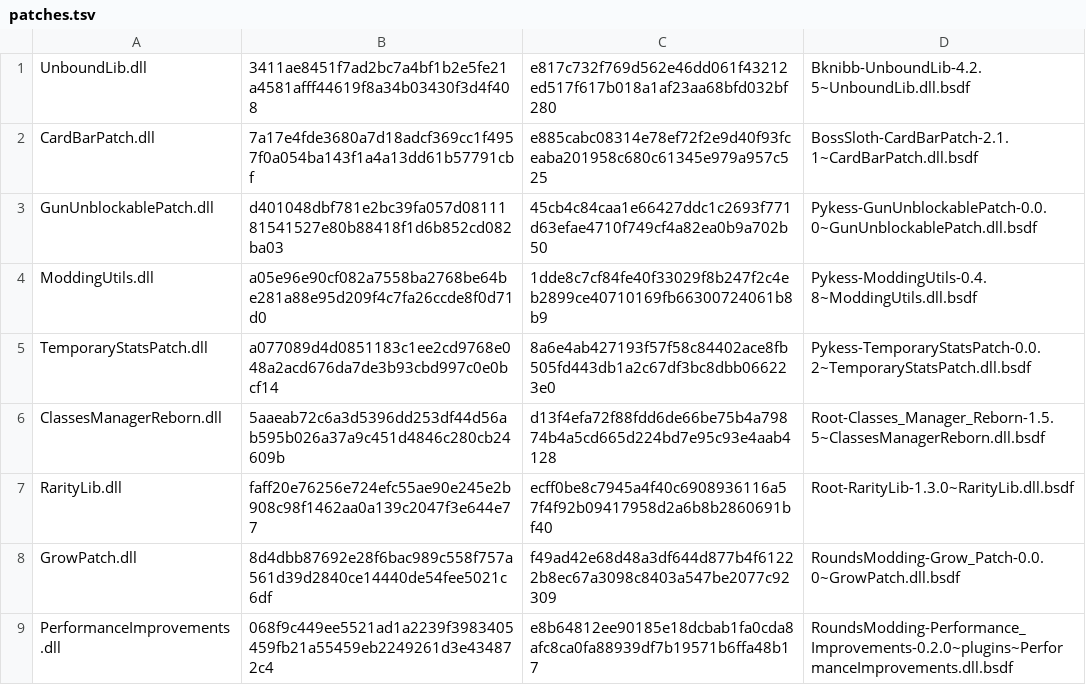
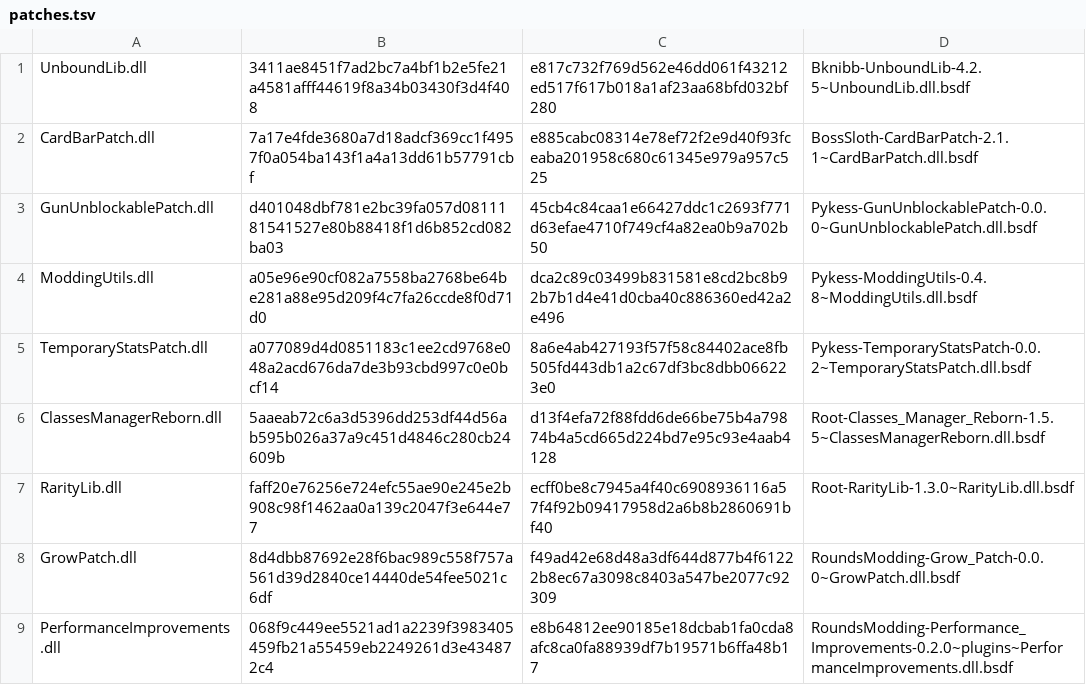
Before and after one commit to KieranK07/rounds-porting-toolkit, a TSV file: src/AutoFix/curated/patches.tsv, drawn as a sheet; only a part is shown.

Commit message:
AutoFix: downloads through WinHTTP when Mono has no TLS (it never does this early in the start), then curl
WinHTTP is Windows' own and Wine's, so Proton players get the library swap too; curl covers macOS and Linux.
The curated ModdingUtils patch no longer carries a build path from a Mac scratchpad (and its .pdb patch is gone).
Docs: AUTOFIX/README describe the package.

```diff
--- a/src/AutoFix/curated/patches.tsv
+++ b/src/AutoFix/curated/patches.tsv
@@ -3,3 +3,3 @@ CardBarPatch.dll	7a17e4fde3680a7d18adcf369cc1f4957f0a054ba143f1a4a13dd61b57791cb
 GunUnblockablePatch.dll	d401048dbf781e2bc39fa057d0811181541527e80b88418f1d6b852cd082ba03	45cb4c84caa1e66427ddc1c2693f771d63efae4710f749cf4a82ea0b9a702b50	Pykess-GunUnblockablePatch-0.0.0~GunUnblockablePatch.dll.bsdf
-ModdingUtils.dll	a05e96e90cf082a7558ba2768be64be281a88e95d209f4c7fa26ccde8f0d71d0	1dde8c7cf84fe40f33029f8b247f2c4eb2899ce40710169fb66300724061b8b9	Pykess-ModdingUtils-0.4.8~ModdingUtils.dll.bsdf
+ModdingUtils.dll	a05e96e90cf082a7558ba2768be64be281a88e95d209f4c7fa26ccde8f0d71d0	dca2c89c03499b831581e8cd2bc8b92b7b1d4e41d0cba40c886360ed42a2e496	Pykess-ModdingUtils-0.4.8~ModdingUtils.dll.bsdf
 TemporaryStatsPatch.dll	a077089d4d0851183c1ee2cd9768e048a2acd676da7de3b93cbd997c0e0bcf14	8a6e4ab427193f57f58c84402ace8fb505fd443db1a2c67df3bc8dbb066223e0	Pykess-TemporaryStatsPatch-0.0.2~TemporaryStatsPatch.dll.bsdf
```
Also changed, not shown: 5 other files.
